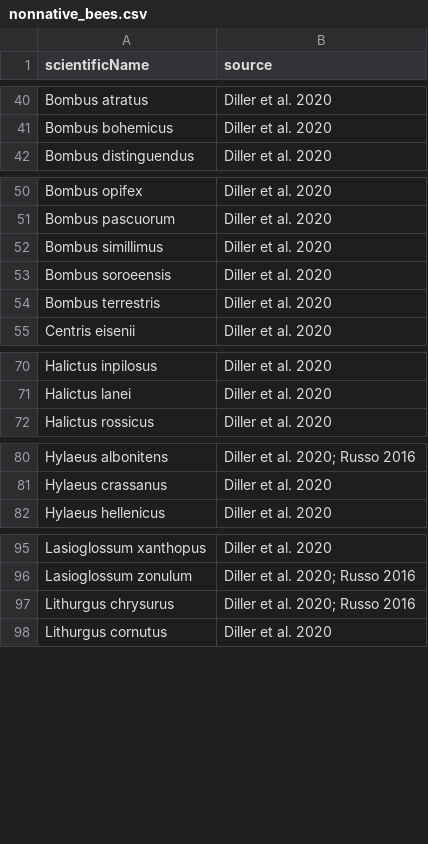
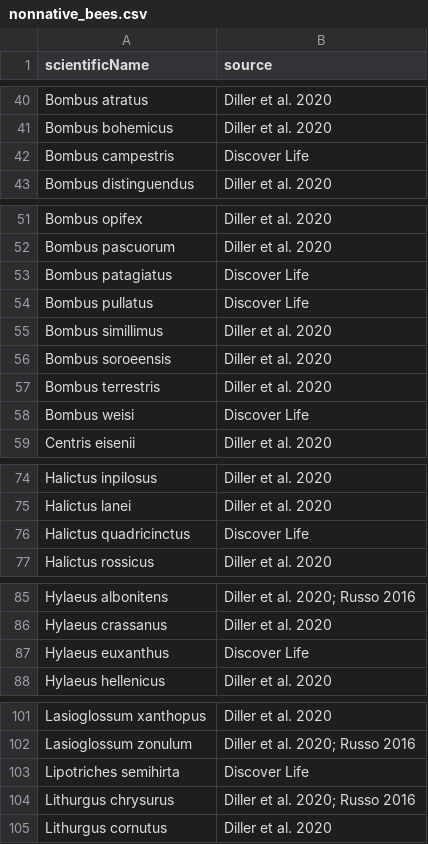
Before and after one commit to Big-Bee-Network/Bee-Specialization-Modeling, a CSV file: modeling_data/nonnative_bees.csv, drawn as a sheet; only a part is shown, gaps mark what is left out; the diff covers the shown part only; the diff names each change by its address in the sheet, - before the commit and + after, or states it on an @@ line.

Commit message:
aligning names

```diff
--- a/modeling_data/nonnative_bees.csv
+++ b/modeling_data/nonnative_bees.csv
+row 42: Bombus campestris | Discover Life
+row 53: Bombus patagiatus | Discover Life
+row 54: Bombus pullatus | Discover Life
+row 58: Bombus weisi | Discover Life
+row 76: Halictus quadricinctus | Discover Life
+row 87: Hylaeus euxanthus | Discover Life
+row 103: Lipotriches semihirta | Discover Life
```
Also changed, not shown: 1 added row elsewhere in this file, 1 other file.
